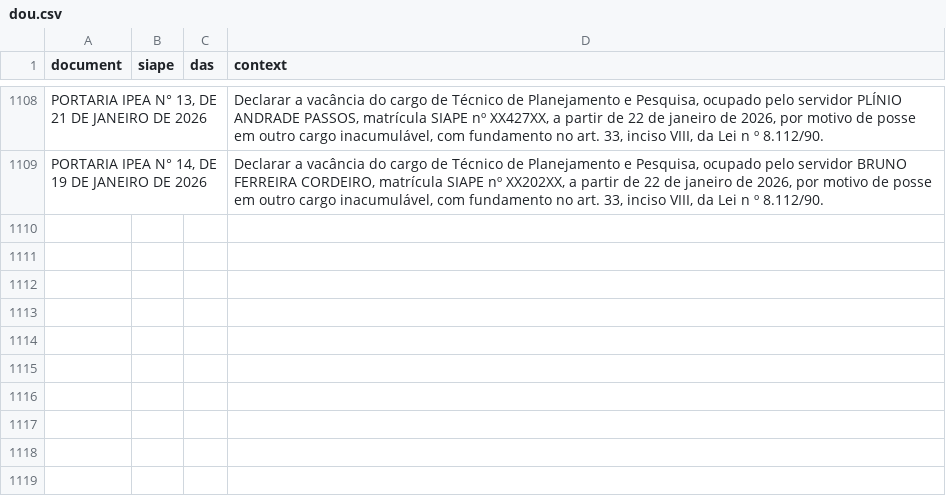
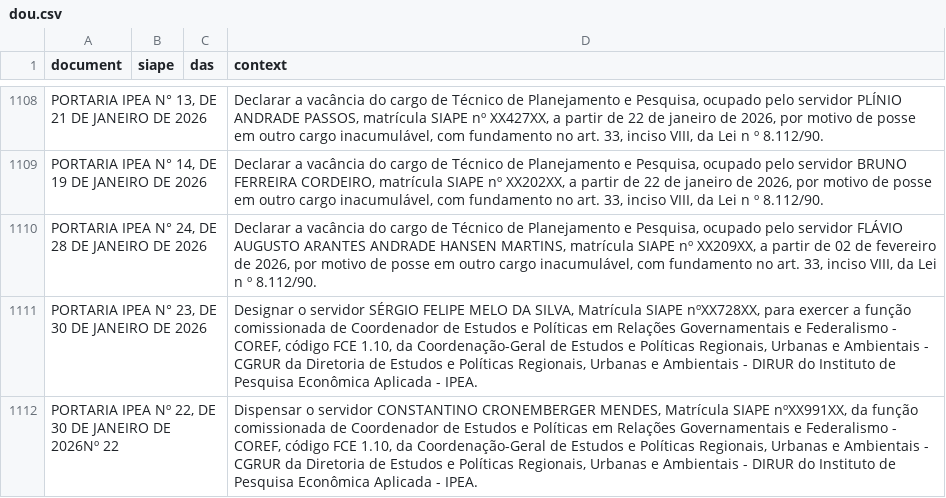
Before and after one commit to FLAVIOMARTINS05/ipea_dou_bot, a CSV file: data/dou.csv, drawn as a sheet; only a part is shown, gaps mark what is left out.

```diff
--- a/data/dou.csv
+++ b/data/dou.csv
@@ -1109 +1109,4 @@ PORTARIA IPEA N° 13, DE 21 DE JANEIRO DE 2026 ;;;Declarar a vacância do cargo
 PORTARIA IPEA N° 14, DE 19 DE JANEIRO DE 2026 ;;;Declarar a vacância do cargo de Técnico de Planejamento e Pesquisa, ocupado pelo servidor BRUNO FERREIRA CORDEIRO, matrícula SIAPE nº XX202XX, a partir de 22 de janeiro de 2026, por motivo de posse em outro cargo inacumulável, com fundamento no art. 33, inciso VIII, da Lei n º 8.112/90.
+PORTARIA IPEA N° 24, DE 28 DE JANEIRO DE 2026 ;;;Declarar a vacância do cargo de Técnico de Planejamento e Pesquisa, ocupado pelo servidor FLÁVIO AUGUSTO ARANTES ANDRADE HANSEN MARTINS, matrícula SIAPE nº XX209XX, a partir de 02 de fevereiro de 2026, por motivo de posse em outro cargo inacumulável, com fundamento no art. 33, inciso VIII, da Lei n º 8.112/90.
+PORTARIA IPEA N° 23, DE 30 DE JANEIRO DE 2026 ;;;Designar o servidor SÉRGIO FELIPE MELO DA SILVA, Matrícula SIAPE nºXX728XX, para exercer a função comissionada de Coordenador de Estudos e Políticas em Relações Governamentais e Federalismo - COREF, código FCE 1.10, da Coordenação-Geral de Estudos e Políticas Regionais, Urbanas e Ambientais - CGRUR da Diretoria de Estudos e Políticas Regionais, Urbanas e Ambientais - DIRUR do Instituto de Pesquisa Econômica Aplicada - IPEA.
+PORTARIA IPEA Nº 22, DE 30 DE JANEIRO DE 2026Nº 22;;;Dispensar o servidor CONSTANTINO CRONEMBERGER MENDES, Matrícula SIAPE nºXX991XX, da função comissionada de Coordenador de Estudos e Políticas em Relações Governamentais e Federalismo - COREF, código FCE 1.10, da Coordenação-Geral de Estudos e Políticas Regionais, Urbanas e Ambientais - CGRUR da Diretoria de Estudos e Políticas Regionais, Urbanas e Ambientais - DIRUR do Instituto de Pesquisa Econômica Aplicada - IPEA.
```
Also changed, not shown: 1 other file.
